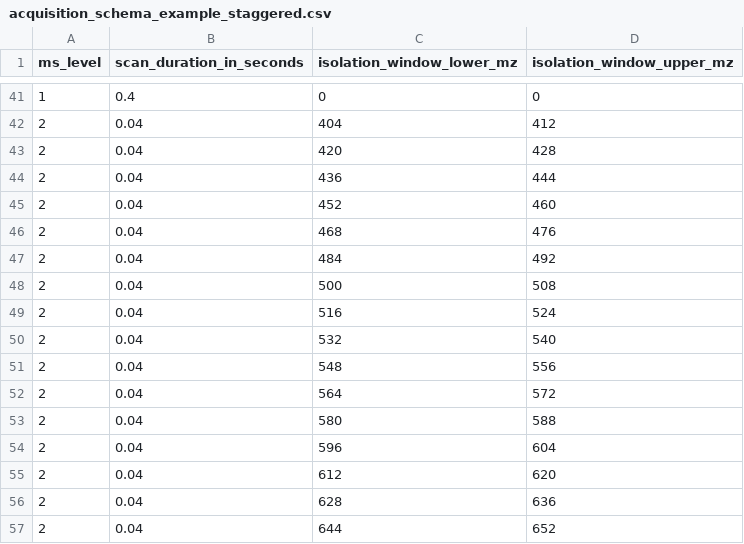
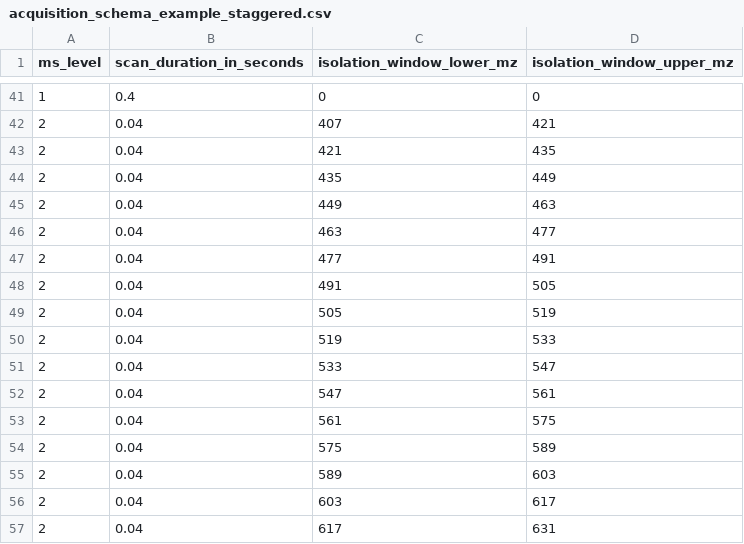
Before and after one commit to mgleeming/synthedia, a CSV file: templates/acquisition_schema_example_staggered.csv, drawn as a sheet; only a part is shown, gaps mark what is left out; the diff covers the shown part only.

```diff
--- a/templates/acquisition_schema_example_staggered.csv
+++ b/templates/acquisition_schema_example_staggered.csv
@@ -41,17 +41,17 @@ ms_level,scan_duration_in_seconds,isolation_window_lower_mz,isolation_window_upp
 1,0.4,0,0
-2,0.04,404,412
-2,0.04,420,428
-2,0.04,436,444
-2,0.04,452,460
-2,0.04,468,476
-2,0.04,484,492
-2,0.04,500,508
-2,0.04,516,524
-2,0.04,532,540
-2,0.04,548,556
-2,0.04,564,572
-2,0.04,580,588
-2,0.04,596,604
-2,0.04,612,620
-2,0.04,628,636
-2,0.04,644,652
+2,0.04,407,421
+2,0.04,421,435
+2,0.04,435,449
+2,0.04,449,463
+2,0.04,463,477
+2,0.04,477,491
+2,0.04,491,505
+2,0.04,505,519
+2,0.04,519,533
+2,0.04,533,547
+2,0.04,547,561
+2,0.04,561,575
+2,0.04,575,589
+2,0.04,589,603
+2,0.04,603,617
+2,0.04,617,631
```
Also changed, not shown: 4 added rows, 4 removed rows and 102 edited cells elsewhere in this file, 6 other files.
